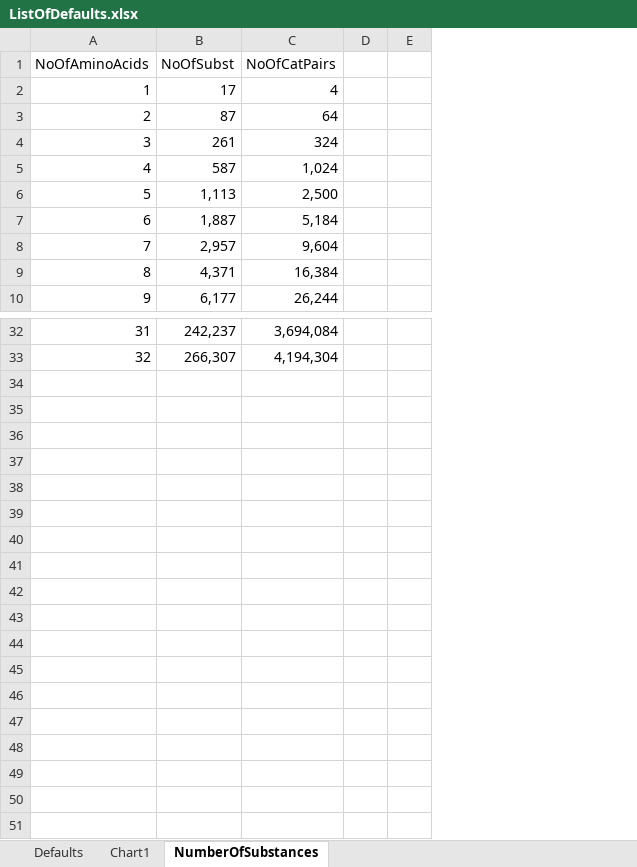
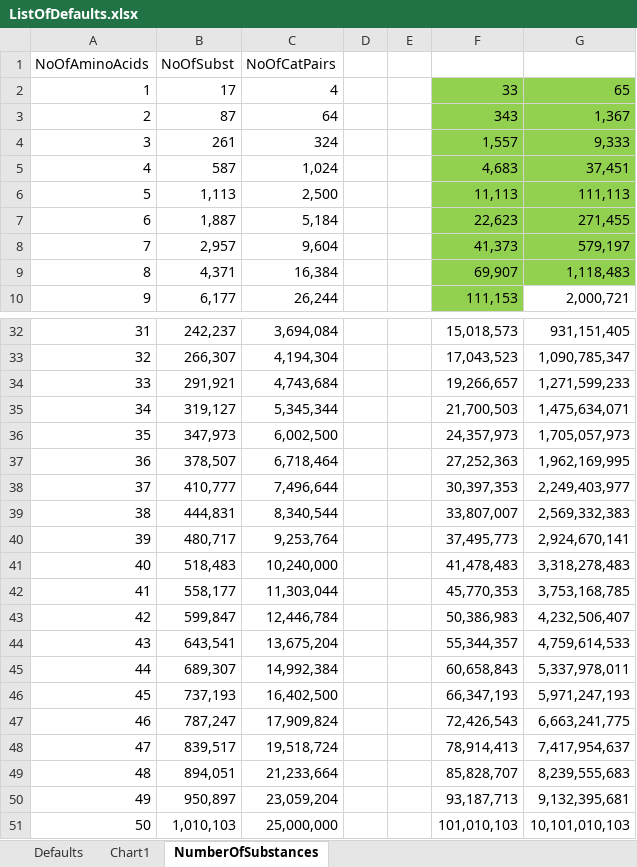
Before and after one commit to kkkmail/ClmFSharp, an Excel workbook: Math/ListOfDefaults.xlsx, sheet NumberOfSubstances, drawn as a sheet; only a part is shown, gaps mark what is left out; values as stored, in another font and other column widths than the file's, no borders; the diff names each change by its address in the sheet, - before the commit and + after, or states it on an @@ line.

Commit message:
FSV:3.0000, V:3.0.0.1

```diff
--- a/Math/ListOfDefaults.xlsx (sheet NumberOfSubstances)
+++ b/Math/ListOfDefaults.xlsx (sheet NumberOfSubstances)
+column F, rows 2-10: 33 | 343 | 1,557 | 4,683 | 11,113 | 22,623 | 41,373 | 69,907 | 111,153; rows 32-33: 15,018,573 | 17,043,523
+column G, rows 2-10: 65 | 1,367 | 9,333 | 37,451 | 111,113 | 271,455 | 579,197 | 1,118,483 | 2,000,721; rows 32-33: 931,151,405 | 1,090,785,347
+row 34: 33 | 291,921 | 4,743,684 |  |  | 19,266,657 | 1,271,599,233
+row 35: 34 | 319,127 | 5,345,344 |  |  | 21,700,503 | 1,475,634,071
+row 36: 35 | 347,973 | 6,002,500 |  |  | 24,357,973 | 1,705,057,973
+row 37: 36 | 378,507 | 6,718,464 |  |  | 27,252,363 | 1,962,169,995
+row 38: 37 | 410,777 | 7,496,644 |  |  | 30,397,353 | 2,249,403,977
+row 39: 38 | 444,831 | 8,340,544 |  |  | 33,807,007 | 2,569,332,383
+row 40: 39 | 480,717 | 9,253,764 |  |  | 37,495,773 | 2,924,670,141
+row 41: 40 | 518,483 | 10,240,000 |  |  | 41,478,483 | 3,318,278,483
+row 42: 41 | 558,177 | 11,303,044 |  |  | 45,770,353 | 3,753,168,785
+row 43: 42 | 599,847 | 12,446,784 |  |  | 50,386,983 | 4,232,506,407
+row 44: 43 | 643,541 | 13,675,204 |  |  | 55,344,357 | 4,759,614,533
+row 45: 44 | 689,307 | 14,992,384 |  |  | 60,658,843 | 5,337,978,011
+row 46: 45 | 737,193 | 16,402,500 |  |  | 66,347,193 | 5,971,247,193
+row 47: 46 | 787,247 | 17,909,824 |  |  | 72,426,543 | 6,663,241,775
+row 48: 47 | 839,517 | 19,518,724 |  |  | 78,914,413 | 7,417,954,637
+row 49: 48 | 894,051 | 21,233,664 |  |  | 85,828,707 | 8,239,555,683
+row 50: 49 | 950,897 | 23,059,204 |  |  | 93,187,713 | 9,132,395,681
+row 51: 50 | 1,010,103 | 25,000,000 |  |  | 101,010,103 | 10,101,010,103
```
